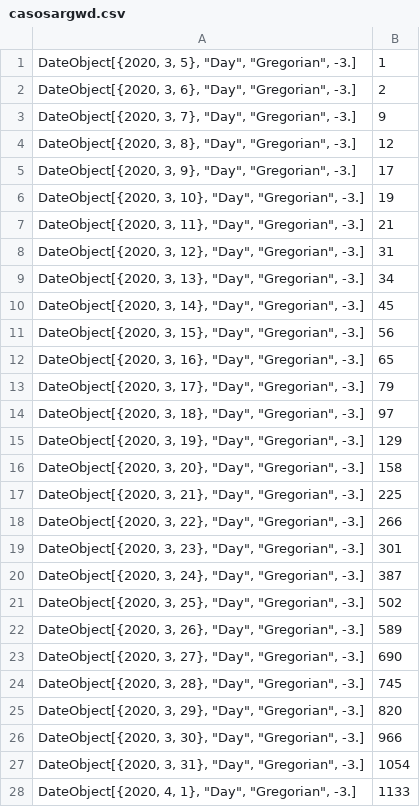
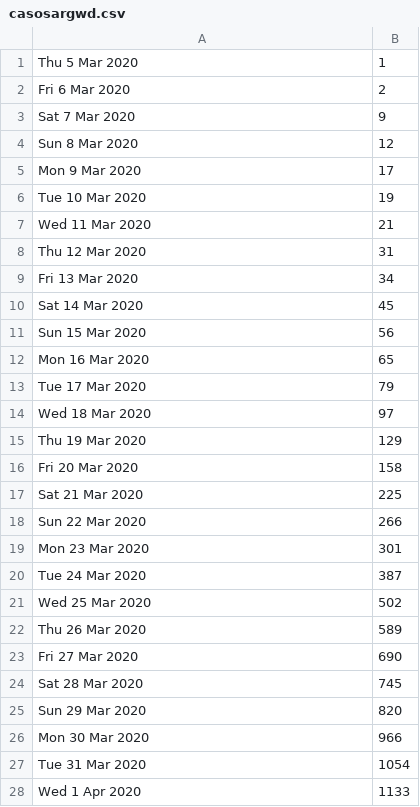
Before and after one commit to lagoi/covidarg, a CSV file: casosargwd.csv, drawn as a sheet; only a part is shown; the diff covers the shown part only.

Commit message:
Add files via upload

```diff
--- a/casosargwd.csv
+++ b/casosargwd.csv
@@ -1,28 +1,28 @@
-"DateObject[{2020, 3, 5}, ""Day"", ""Gregorian"", -3.]",1
-"DateObject[{2020, 3, 6}, ""Day"", ""Gregorian"", -3.]",2
-"DateObject[{2020, 3, 7}, ""Day"", ""Gregorian"", -3.]",9
-"DateObject[{2020, 3, 8}, ""Day"", ""Gregorian"", -3.]",12
-"DateObject[{2020, 3, 9}, ""Day"", ""Gregorian"", -3.]",17
-"DateObject[{2020, 3, 10}, ""Day"", ""Gregorian"", -3.]",19
-"DateObject[{2020, 3, 11}, ""Day"", ""Gregorian"", -3.]",21
-"DateObject[{2020, 3, 12}, ""Day"", ""Gregorian"", -3.]",31
-"DateObject[{2020, 3, 13}, ""Day"", ""Gregorian"", -3.]",34
-"DateObject[{2020, 3, 14}, ""Day"", ""Gregorian"", -3.]",45
-"DateObject[{2020, 3, 15}, ""Day"", ""Gregorian"", -3.]",56
-"DateObject[{2020, 3, 16}, ""Day"", ""Gregorian"", -3.]",65
-"DateObject[{2020, 3, 17}, ""Day"", ""Gregorian"", -3.]",79
-"DateObject[{2020, 3, 18}, ""Day"", ""Gregorian"", -3.]",97
-"DateObject[{2020, 3, 19}, ""Day"", ""Gregorian"", -3.]",129
-"DateObject[{2020, 3, 20}, ""Day"", ""Gregorian"", -3.]",158
-"DateObject[{2020, 3, 21}, ""Day"", ""Gregorian"", -3.]",225
-"DateObject[{2020, 3, 22}, ""Day"", ""Gregorian"", -3.]",266
-"DateObject[{2020, 3, 23}, ""Day"", ""Gregorian"", -3.]",301
-"DateObject[{2020, 3, 24}, ""Day"", ""Gregorian"", -3.]",387
-"DateObject[{2020, 3, 25}, ""Day"", ""Gregorian"", -3.]",502
-"DateObject[{2020, 3, 26}, ""Day"", ""Gregorian"", -3.]",589
-"DateObject[{2020, 3, 27}, ""Day"", ""Gregorian"", -3.]",690
-"DateObject[{2020, 3, 28}, ""Day"", ""Gregorian"", -3.]",745
-"DateObject[{2020, 3, 29}, ""Day"", ""Gregorian"", -3.]",820
-"DateObject[{2020, 3, 30}, ""Day"", ""Gregorian"", -3.]",966
-"DateObject[{2020, 3, 31}, ""Day"", ""Gregorian"", -3.]",1054
-"DateObject[{2020, 4, 1}, ""Day"", ""Gregorian"", -3.]",1133
+"Thu 5 Mar 2020",1
+"Fri 6 Mar 2020",2
+"Sat 7 Mar 2020",9
+"Sun 8 Mar 2020",12
+"Mon 9 Mar 2020",17
+"Tue 10 Mar 2020",19
+"Wed 11 Mar 2020",21
+"Thu 12 Mar 2020",31
+"Fri 13 Mar 2020",34
+"Sat 14 Mar 2020",45
+"Sun 15 Mar 2020",56
+"Mon 16 Mar 2020",65
+"Tue 17 Mar 2020",79
+"Wed 18 Mar 2020",97
+"Thu 19 Mar 2020",129
+"Fri 20 Mar 2020",158
+"Sat 21 Mar 2020",225
+"Sun 22 Mar 2020",266
+"Mon 23 Mar 2020",301
+"Tue 24 Mar 2020",387
+"Wed 25 Mar 2020",502
+"Thu 26 Mar 2020",589
+"Fri 27 Mar 2020",690
+"Sat 28 Mar 2020",745
+"Sun 29 Mar 2020",820
+"Mon 30 Mar 2020",966
+"Tue 31 Mar 2020",1054
+"Wed 1 Apr 2020",1133
```
Also changed, not shown: 36 edited cells elsewhere in this file.
